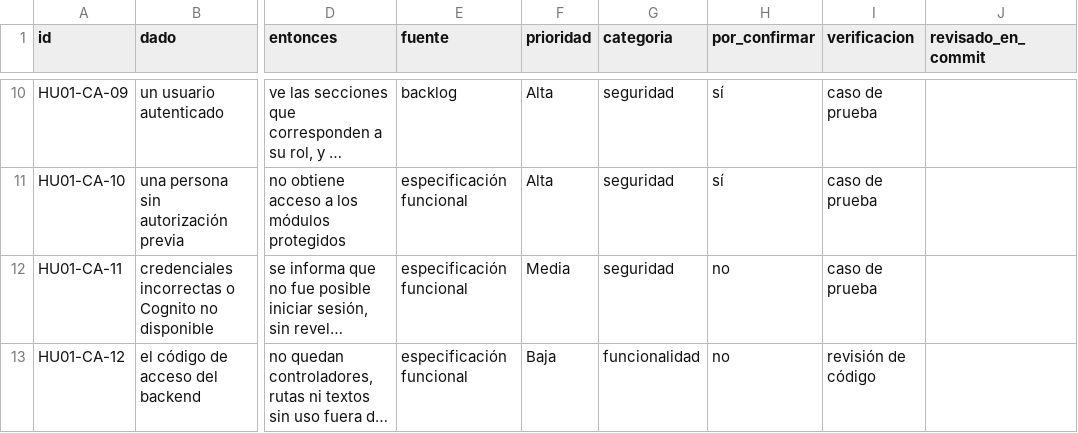
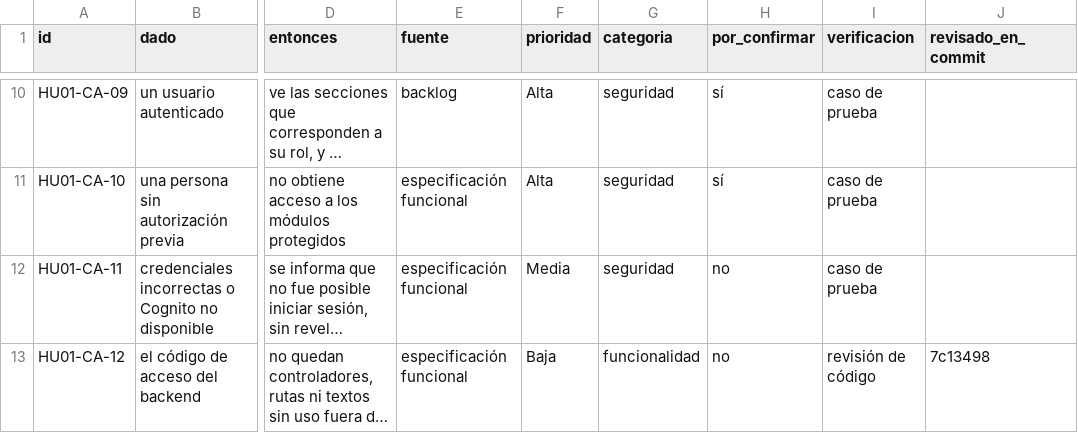
Before and after one commit to AlonsoCas10/HelpDeskPro, a CSV file: qa/HU01/HU01_CriteriosAceptacion.csv, drawn as a sheet; only a part is shown, gaps mark what is left out; long unchanged cells end in …; the diff names each change by its address in the sheet, - before the commit and + after, or states it on an @@ line.

```diff
--- a/qa/HU01/HU01_CriteriosAceptacion.csv
+++ b/qa/HU01/HU01_CriteriosAceptacion.csv
-J13 (revisado_en_commit): (empty)
+J13 (revisado_en_commit): 7c13498
```
Also changed, not shown: qa/HU01/HU01_CasosPrueba.csv, qa/HU01/HU01_Hallazgos.csv, 45 other files.
